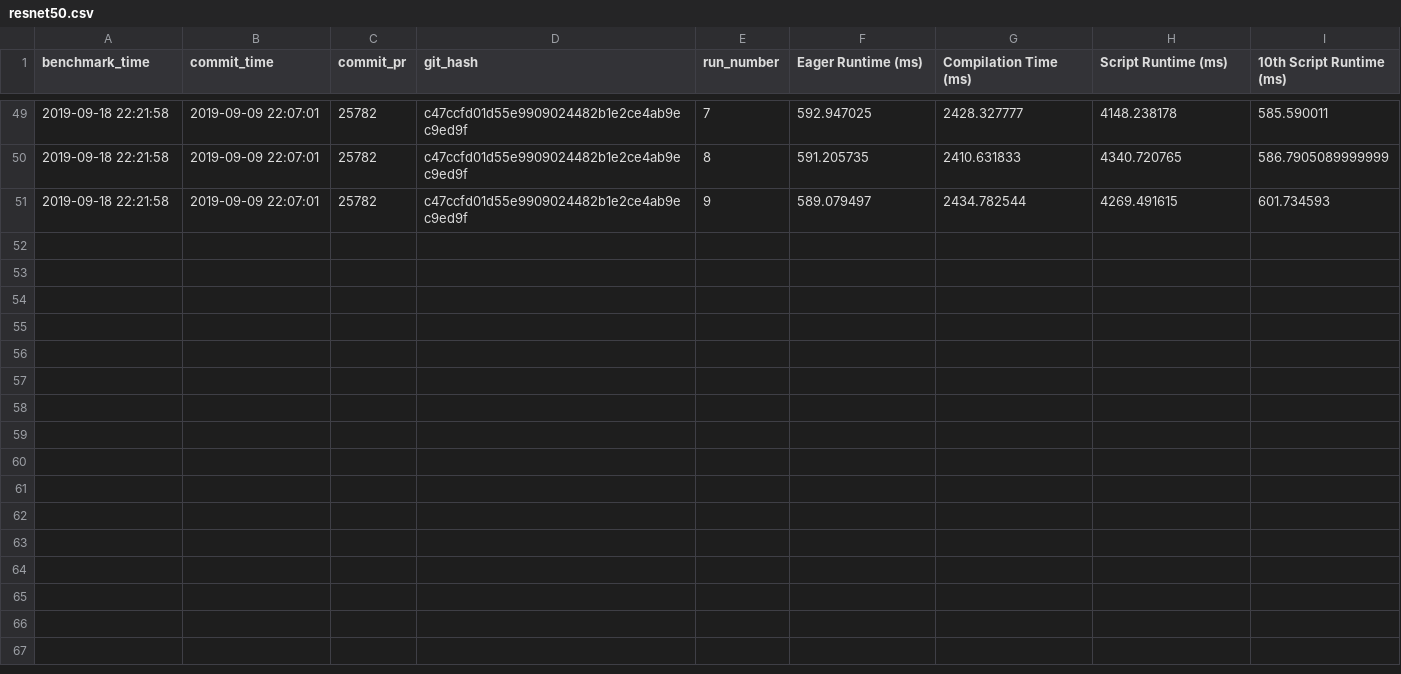
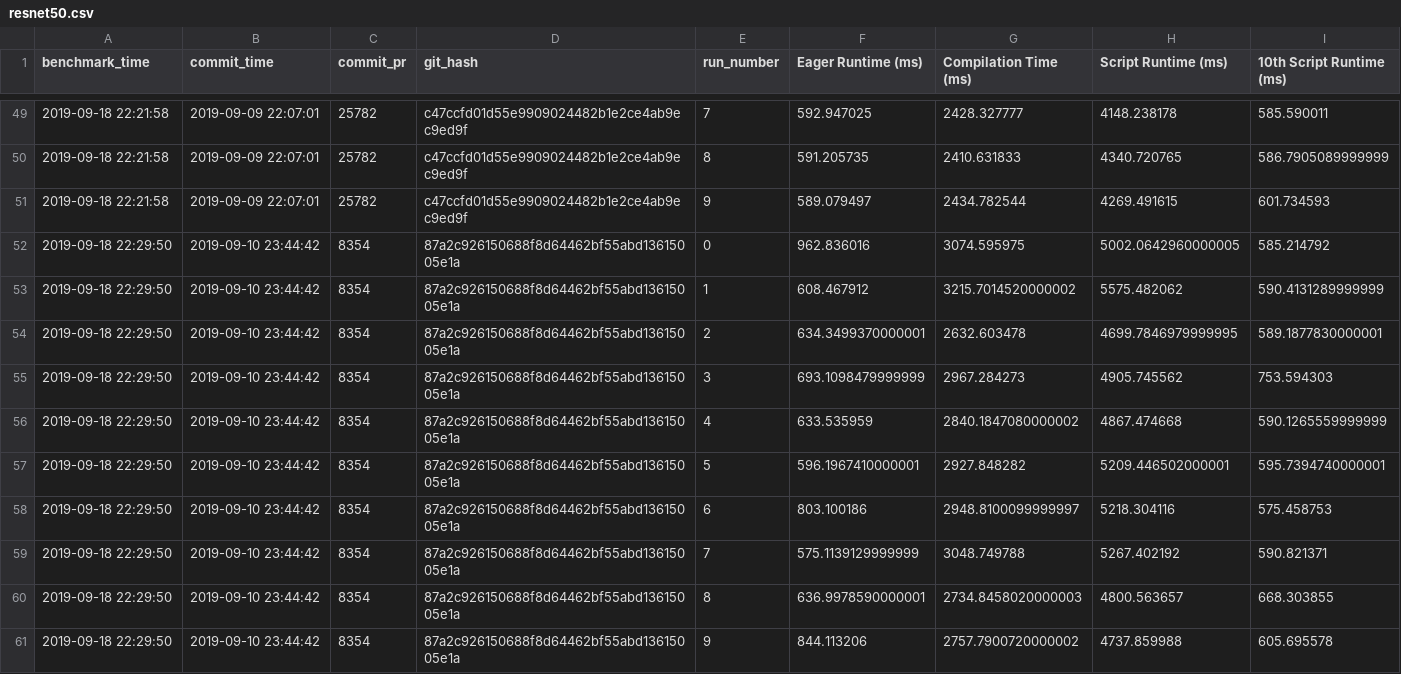
Before and after one commit to driazati/driazati.github.io, a CSV file: torchscript/resnet50.csv, drawn as a sheet; only a part is shown, gaps mark what is left out; the diff names each change by its address in the sheet, - before the commit and + after, or states it on an @@ line.

Commit message:
Update benchmarks

```diff
--- a/torchscript/resnet50.csv
+++ b/torchscript/resnet50.csv
+row 52: 2019-09-18 22:29:50 | 2019-09-10 23:44:42 | 8354 | 87a2c926150688f8d64462bf55abd13615005e1a | 0 | 962.836016 | 3074.595975 | 5002.0642960000005 | 585.214792
+row 53: 2019-09-18 22:29:50 | 2019-09-10 23:44:42 | 8354 | 87a2c926150688f8d64462bf55abd13615005e1a | 1 | 608.467912 | 3215.7014520000002 | 5575.482062 | 590.4131289999999
+row 54: 2019-09-18 22:29:50 | 2019-09-10 23:44:42 | 8354 | 87a2c926150688f8d64462bf55abd13615005e1a | 2 | 634.3499370000001 | 2632.603478 | 4699.7846979999995 | 589.1877830000001
+row 55: 2019-09-18 22:29:50 | 2019-09-10 23:44:42 | 8354 | 87a2c926150688f8d64462bf55abd13615005e1a | 3 | 693.1098479999999 | 2967.284273 | 4905.745562 | 753.594303
+row 56: 2019-09-18 22:29:50 | 2019-09-10 23:44:42 | 8354 | 87a2c926150688f8d64462bf55abd13615005e1a | 4 | 633.535959 | 2840.1847080000002 | 4867.474668 | 590.1265559999999
+row 57: 2019-09-18 22:29:50 | 2019-09-10 23:44:42 | 8354 | 87a2c926150688f8d64462bf55abd13615005e1a | 5 | 596.1967410000001 | 2927.848282 | 5209.446502000001 | 595.7394740000001
+row 58: 2019-09-18 22:29:50 | 2019-09-10 23:44:42 | 8354 | 87a2c926150688f8d64462bf55abd13615005e1a | 6 | 803.100186 | 2948.8100099999997 | 5218.304116 | 575.458753
+row 59: 2019-09-18 22:29:50 | 2019-09-10 23:44:42 | 8354 | 87a2c926150688f8d64462bf55abd13615005e1a | 7 | 575.1139129999999 | 3048.749788 | 5267.402192 | 590.821371
+row 60: 2019-09-18 22:29:50 | 2019-09-10 23:44:42 | 8354 | 87a2c926150688f8d64462bf55abd13615005e1a | 8 | 636.9978590000001 | 2734.8458020000003 | 4800.563657 | 668.303855
+row 61: 2019-09-18 22:29:50 | 2019-09-10 23:44:42 | 8354 | 87a2c926150688f8d64462bf55abd13615005e1a | 9 | 844.113206 | 2757.7900720000002 | 4737.859988 | 605.695578
```
